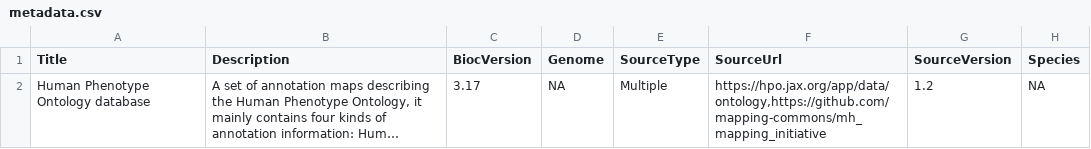
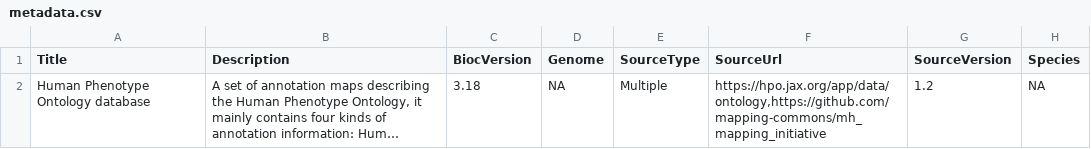
Before and after one commit to YuLab-SMU/HPO.db, a CSV file: inst/extdata/metadata.csv, drawn as a sheet; only a part is shown; long unchanged cells end in …; the diff names each change by its address in the sheet, - before the commit and + after, or states it on an @@ line.

Commit message:
update metadata

```diff
--- a/inst/extdata/metadata.csv
+++ b/inst/extdata/metadata.csv
-C2 (BiocVersion): 3.17
+C2 (BiocVersion): 3.18
```
Also changed, not shown: 3 other files.
